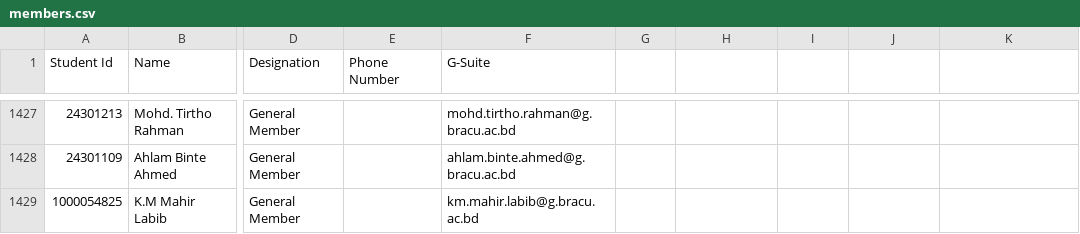
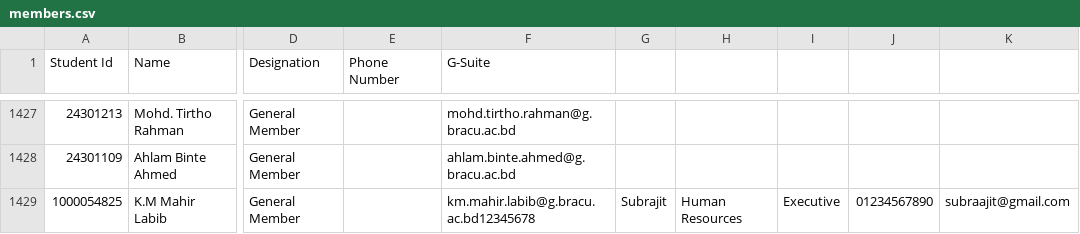
Before and after one commit to whosubrajit/bucc-attendance, a CSV file: members.csv, drawn as a sheet; only a part is shown, gaps mark what is left out; the diff names each change by its address in the sheet, - before the commit and + after, or states it on an @@ line.

Commit message:
chore: add dummy member to csv

```diff
--- a/members.csv
+++ b/members.csv
-F1429 (G-Suite): km.mahir.labib@g.bracu.ac.bd
+F1429 (G-Suite): km.mahir.labib@g.bracu.ac.bd12345678
-G1429: (empty)
+G1429: Subrajit
-H1429: (empty)
+H1429: Human Resources
-I1429: (empty)
+I1429: Executive
-J1429: (empty)
+J1429: 01234567890
-K1429: (empty)
+K1429: subraajit@gmail.com
```
